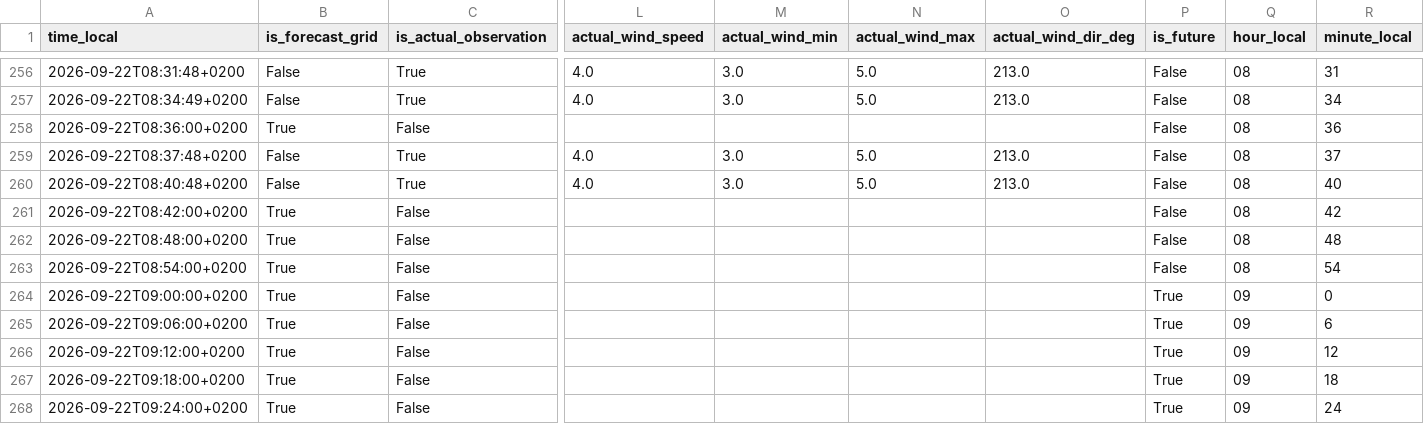
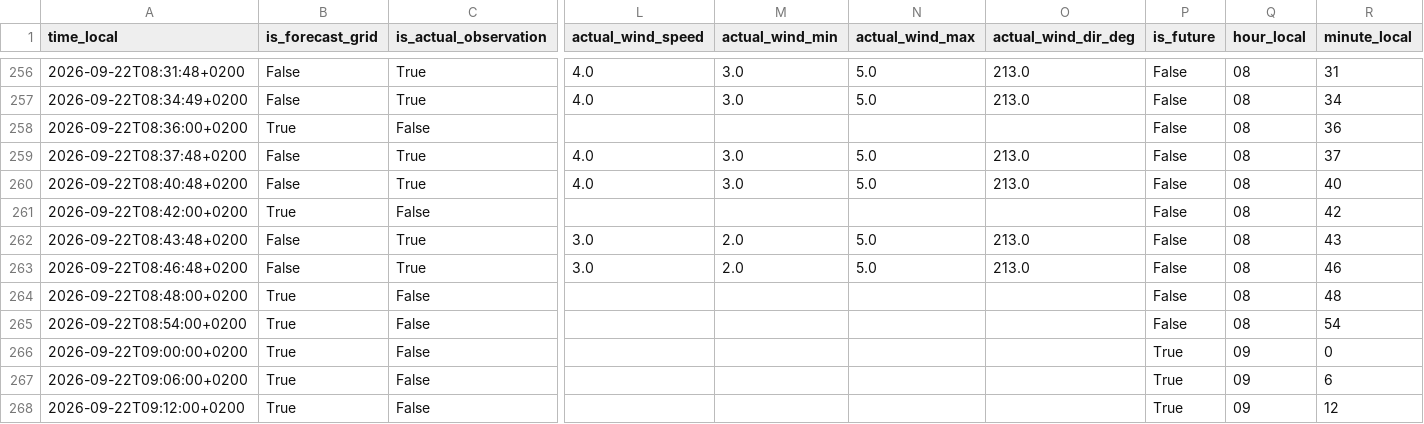
Before and after one commit to sandervancranenburgh/wind_dashboard, a CSV file: docs/current_day_predictions.csv, drawn as a sheet; only a part is shown, gaps mark what is left out; the shorter side is filled out with more unchanged rows; rows hold the shown columns only; the diff names each change by its address in the sheet, - before the commit and + after, or states it on an @@ line.

```diff
--- a/docs/current_day_predictions.csv
+++ b/docs/current_day_predictions.csv
+row 262: 2026-09-22T08:43:48+0200 | False | True | 3.0 | 2.0 | 5.0 | 213.0 | False | 08 | 43
+row 263: 2026-09-22T08:46:48+0200 | False | True | 3.0 | 2.0 | 5.0 | 213.0 | False | 08 | 46
```
Also changed, not shown: 5 other files.
